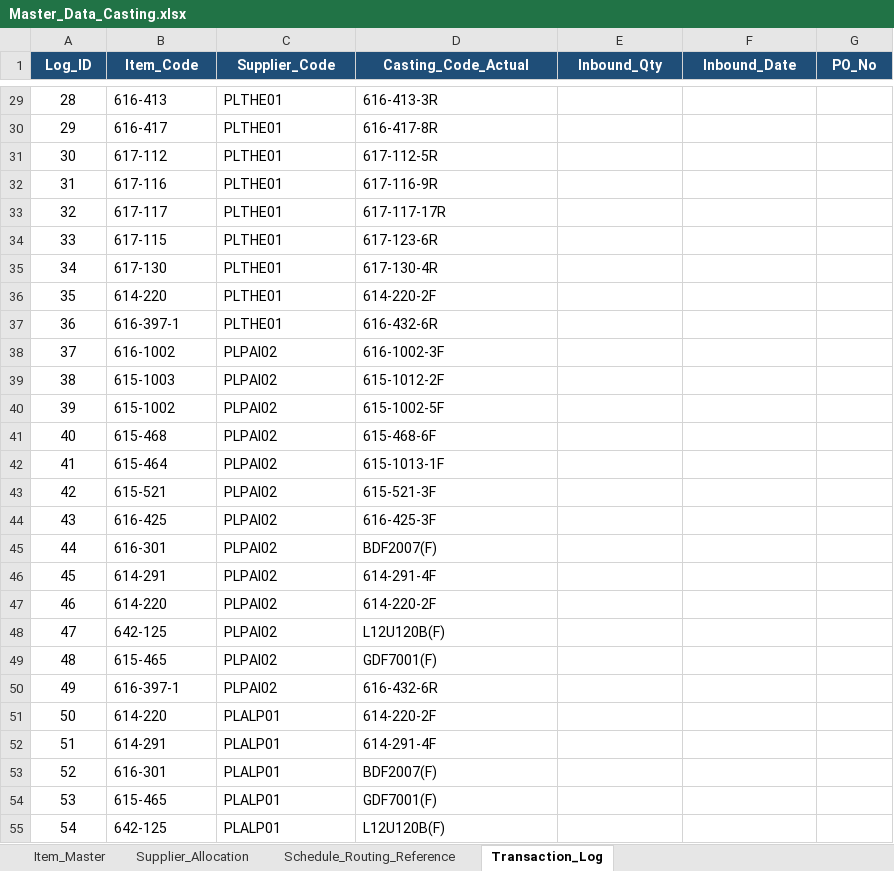
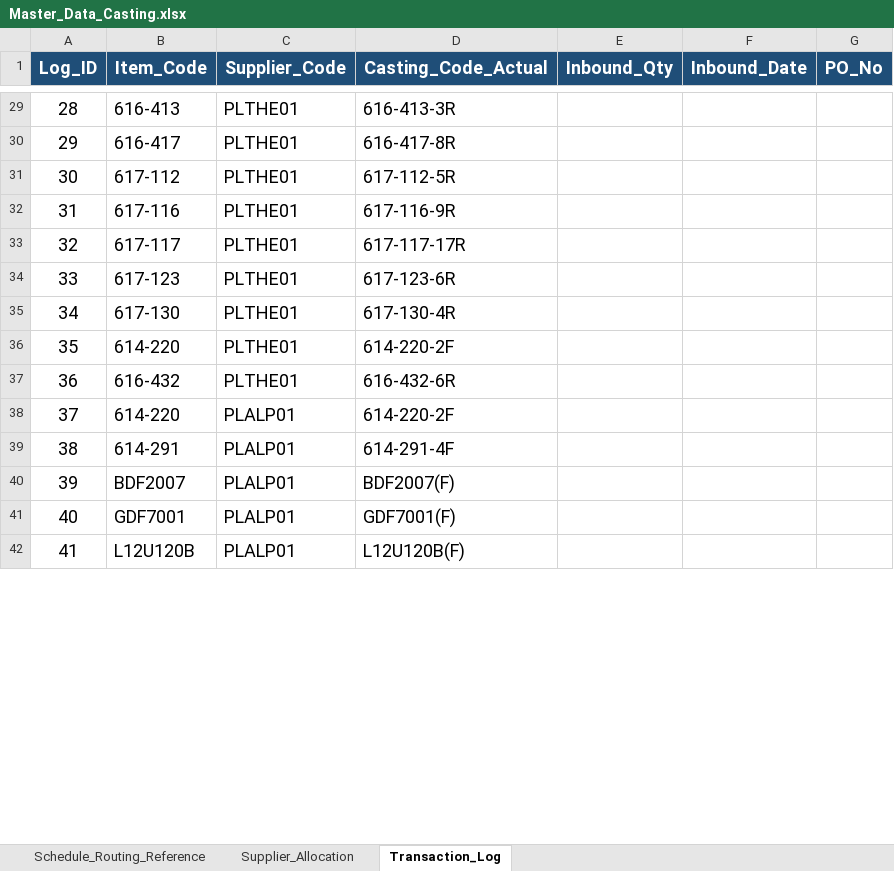
Before and after one commit to Phummarin09/smart-mo-app, an Excel workbook: Master_Data_Casting.xlsx, sheet Transaction_Log, drawn as a sheet; only a part is shown, gaps mark what is left out; values as stored, in another font and other column widths than the file's, no borders; removed rows and columns are numbered as before the commit, all else as after; the diff covers the shown part only; the diff names each change by its address in the sheet, - before the commit and + after, or states it on an @@ line.

```diff
--- a/Master_Data_Casting.xlsx (sheet Transaction_Log)
+++ b/Master_Data_Casting.xlsx (sheet Transaction_Log)
-sheet tab: Item_Master
@@ sheet tab order changed: Schedule_Routing_Reference | Supplier_Allocation | Transaction_Log @@
@@ A1:G1 text size: larger @@
@@ A29:D37 text size: larger @@
-B34 (Item_Code): 617-115
+B34 (Item_Code): 617-123
-B37 (Item_Code): 616-397-1
+B37 (Item_Code): 616-432
@@ row 38 moved to row 57: 56 @@
-row 39: 38 | 615-1003 | PLPAI02 | 615-1012-2F
@@ row 40 moved to row 59: 58 @@
@@ row 41 moved to row 60: 59 @@
@@ row 42 moved to row 61: 60 @@
@@ row 43 moved to row 62: 61 @@
@@ row 44 moved to row 63: 62 @@
-row 45: 44 | 616-301 | PLPAI02 | BDF2007(F)
@@ row 46 moved to row 65: 64 @@
@@ row 47 moved to row 66: 65 @@
-row 48: 47 | 642-125 | PLPAI02 | L12U120B(F)
-row 49: 48 | 615-465 | PLPAI02 | GDF7001(F)
-row 50: 49 | 616-397-1 | PLPAI02 | 616-432-6R
@@ column A (Log_ID) renumbered between rows 38 and 56 @@
@@ A38:D42 text size: larger @@
-B40 (Item_Code): 616-301
+B40 (Item_Code): BDF2007
-B41 (Item_Code): 615-465
+B41 (Item_Code): GDF7001
-B42 (Item_Code): 642-125
+B42 (Item_Code): L12U120B
```
Also changed, not shown: 11 added rows, 1 edited cell and cell formats elsewhere in this sheet, sheet Schedule_Routing_Reference, sheet Supplier_Allocation.
